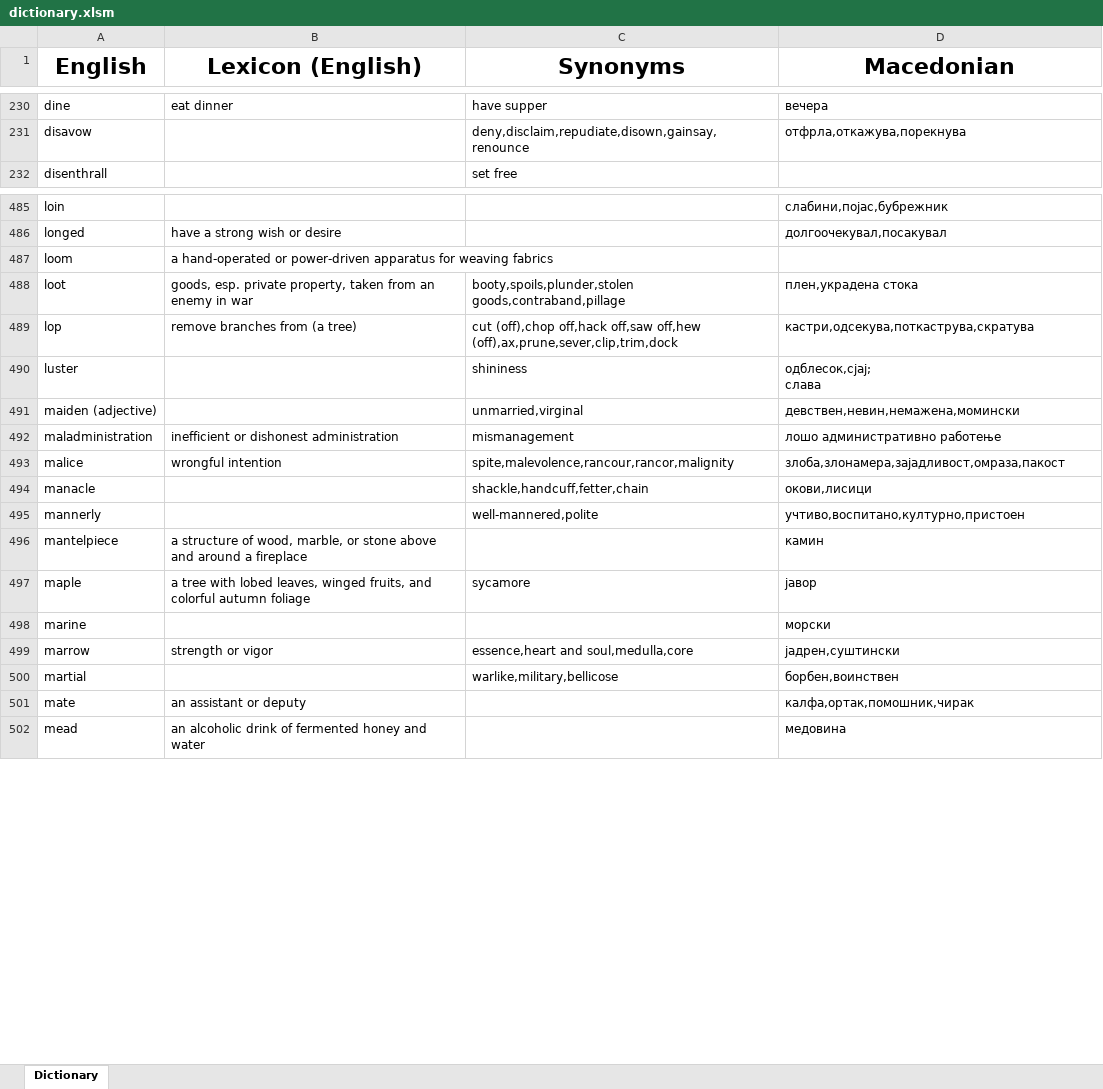
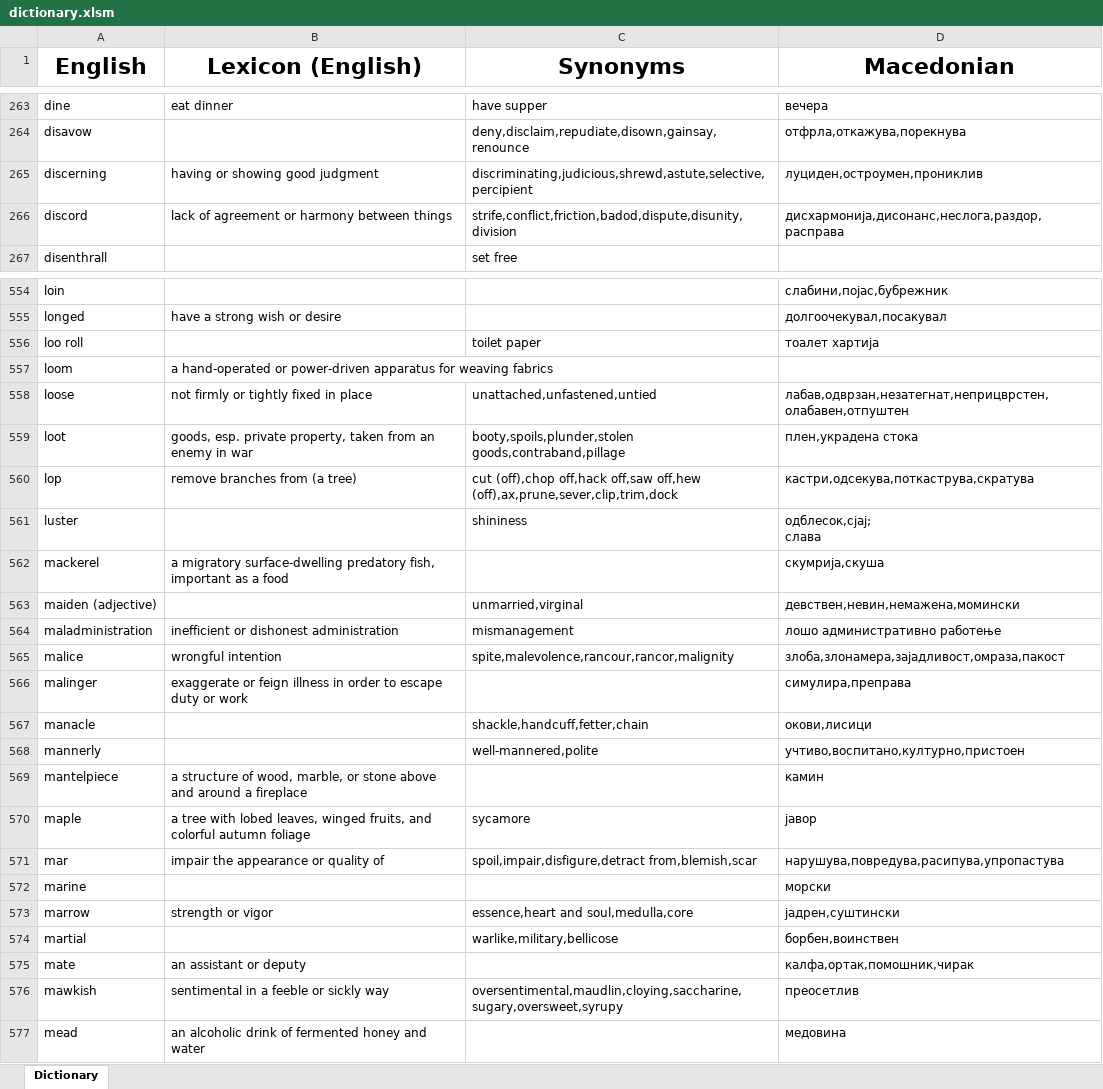
Before and after one commit to TheHalcyonSavant/VocabularyGame, an Excel workbook: dictionary.xlsm, sheet Dictionary, drawn as a sheet; only a part is shown, gaps mark what is left out; values as stored, in another font and other column widths than the file's, no borders; the diff covers the shown part only; the diff names each change by its address in the sheet, - before the commit and + after, or states it on an @@ line.

```diff
--- a/dictionary.xlsm (sheet Dictionary)
+++ b/dictionary.xlsm (sheet Dictionary)
+row 265: discerning | having or showing good judgment | discriminating,judicious,shrewd,astute,selective,percipient | луциден,остроумен,прониклив
+row 266: discord | lack of agreement or harmony between things | strife,conflict,friction,badod,dispute,disunity,division | дисхармонија,дисонанс,неслога,раздор,расправа
+row 556: loo roll |  | toilet paper | тоалет хартија
+row 558: loose | not firmly or tightly fixed in place | unattached,unfastened,untied | лабав,одврзан,незатегнат,неприцврстен,олабавен,отпуштен
+row 562: mackerel | a migratory surface-dwelling predatory fish, important as a food |  | скумрија,скуша
+row 566: malinger | exaggerate or feign illness in order to escape duty or work |  | симулира,преправа
+row 571: mar | impair the appearance or quality of | spoil,impair,disfigure,detract from,blemish,scar | нарушува,повредува,расипува,упропастува
+row 576: mawkish | sentimental in a feeble or sickly way | oversentimental,maudlin,cloying,saccharine,sugary,oversweet,syrupy | преосетлив
```
Also changed, not shown: 110 added rows, 1 removed row and 16 edited cells elsewhere in this sheet, 4 other files.
